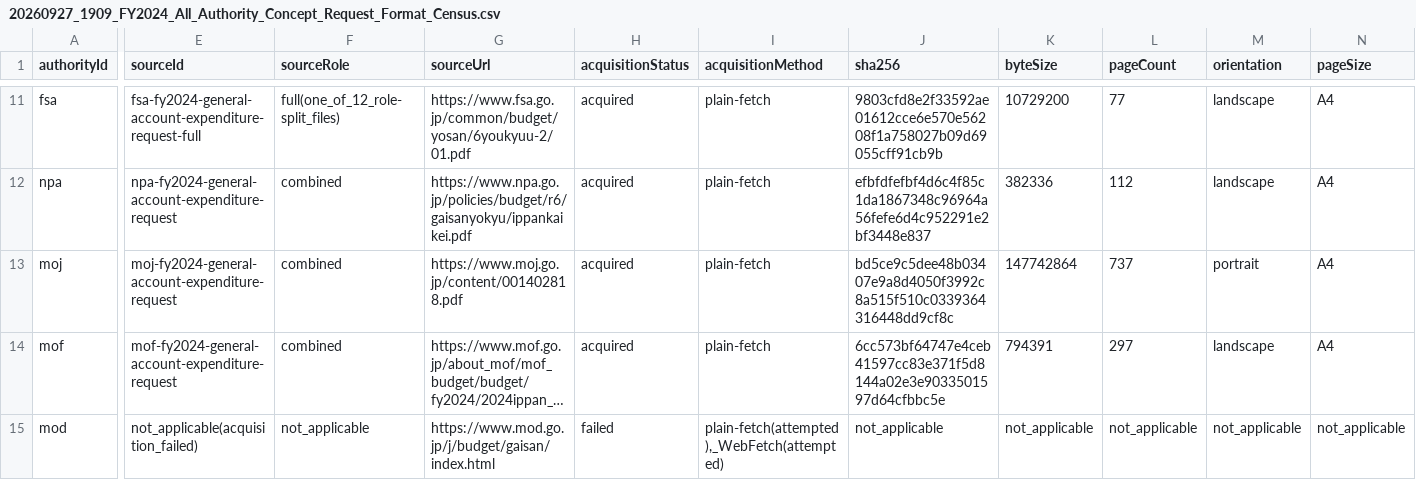
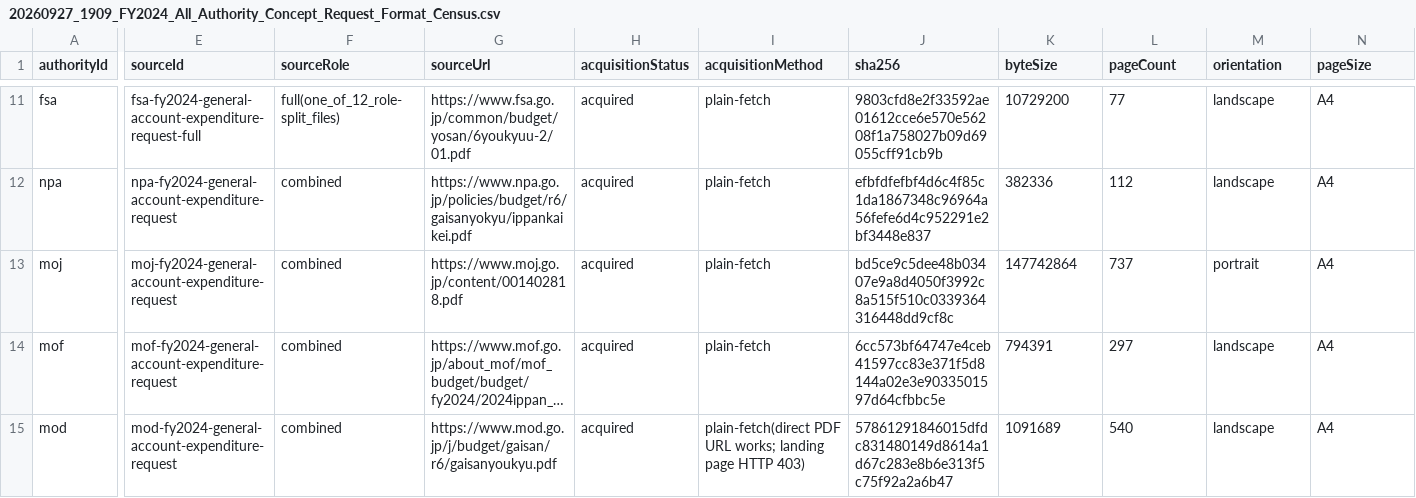
Before and after one commit to igomuni/marumie-rssystem-research, a CSV file: reports/document-understanding/20260927_1909_FY2024_All_Authority_Concept_Request_Format_Census.csv, drawn as a sheet; only a part is shown, gaps mark what is left out; long unchanged cells end in …; the diff covers the shown part only; the diff names each change by its address in the sheet, - before the commit and + after, or states it on an @@ line.

```diff
--- a/reports/document-understanding/20260927_1909_FY2024_All_Authority_Concept_Request_Format_Census.csv
+++ b/reports/document-understanding/20260927_1909_FY2024_All_Authority_Concept_Request_Format_Census.csv
-E15 (sourceId): not_applicable(acquisition_failed)
+E15 (sourceId): mod-fy2024-general-account-expenditure-request
-F15 (sourceRole): not_applicable
+F15 (sourceRole): combined
-G15 (sourceUrl): https://www.mod.go.jp/j/budget/gaisan/index.html
+G15 (sourceUrl): https://www.mod.go.jp/j/budget/gaisan/r6/gaisanyoukyu.pdf
-H15 (acquisitionStatus): failed
+H15 (acquisitionStatus): acquired
-I15 (acquisitionMethod): plain-fetch(attempted),_WebFetch(attempted)
+I15 (acquisitionMethod): plain-fetch(direct PDF URL works; landing page HTTP 403)
-J15 (sha256): not_applicable
+J15 (sha256): 57861291846015dfdc831480149d8614a1d67c283e8b6e313f5c75f92a2a6b47
-K15 (byteSize): not_applicable
+K15 (byteSize): 1091689
-L15 (pageCount): not_applicable
+L15 (pageCount): 540
-M15 (orientation): not_applicable
+M15 (orientation): landscape
-N15 (pageSize): not_applicable
+N15 (pageSize): A4
```
Also changed, not shown: 172 edited cells elsewhere in this file, 6 other files.
